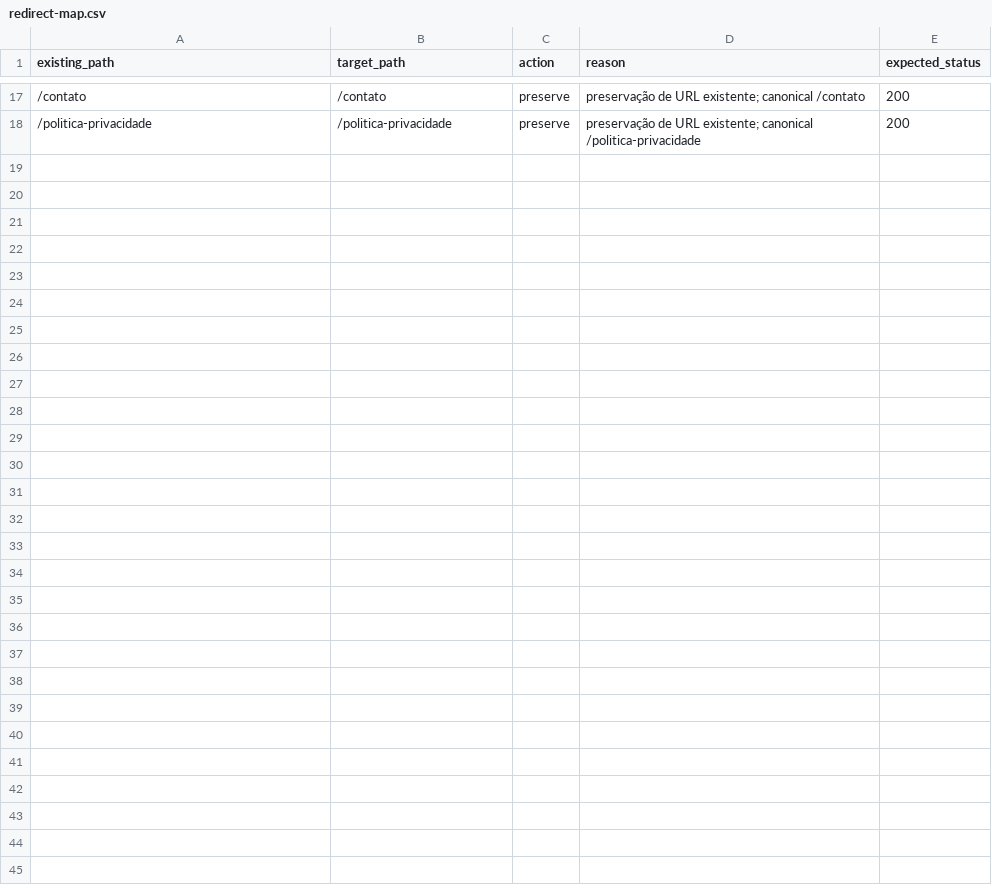
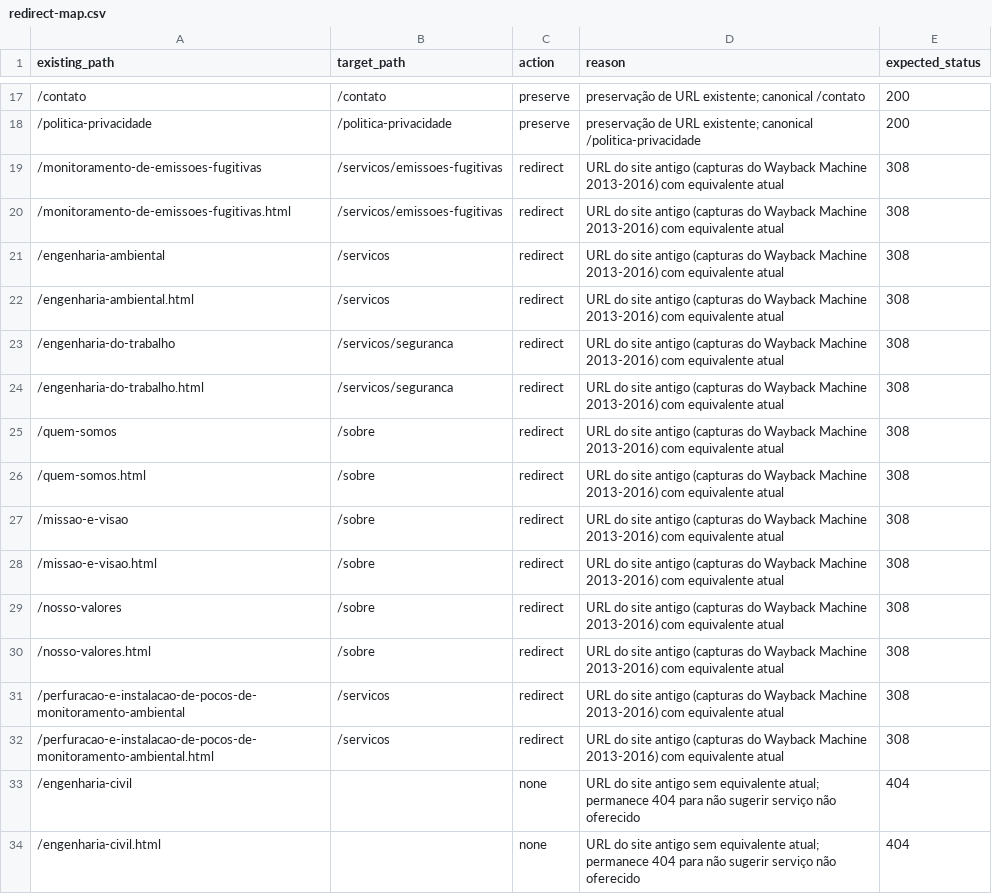
Before and after one commit to BernardoDev0/site-monitorar-, a CSV file: docs/organic/redirect-map.csv, drawn as a sheet; only a part is shown, gaps mark what is left out; the diff names each change by its address in the sheet, - before the commit and + after, or states it on an @@ line.

```diff
--- a/docs/organic/redirect-map.csv
+++ b/docs/organic/redirect-map.csv
+row 19: /monitoramento-de-emissoes-fugitivas | /servicos/emissoes-fugitivas | redirect | URL do site antigo (capturas do Wayback Machine 2013-2016) com equivalente atual | 308
+row 20: /monitoramento-de-emissoes-fugitivas.html | /servicos/emissoes-fugitivas | redirect | URL do site antigo (capturas do Wayback Machine 2013-2016) com equivalente atual | 308
+row 21: /engenharia-ambiental | /servicos | redirect | URL do site antigo (capturas do Wayback Machine 2013-2016) com equivalente atual | 308
+row 22: /engenharia-ambiental.html | /servicos | redirect | URL do site antigo (capturas do Wayback Machine 2013-2016) com equivalente atual | 308
+row 23: /engenharia-do-trabalho | /servicos/seguranca | redirect | URL do site antigo (capturas do Wayback Machine 2013-2016) com equivalente atual | 308
+row 24: /engenharia-do-trabalho.html | /servicos/seguranca | redirect | URL do site antigo (capturas do Wayback Machine 2013-2016) com equivalente atual | 308
+row 25: /quem-somos | /sobre | redirect | URL do site antigo (capturas do Wayback Machine 2013-2016) com equivalente atual | 308
+row 26: /quem-somos.html | /sobre | redirect | URL do site antigo (capturas do Wayback Machine 2013-2016) com equivalente atual | 308
+row 27: /missao-e-visao | /sobre | redirect | URL do site antigo (capturas do Wayback Machine 2013-2016) com equivalente atual | 308
+row 28: /missao-e-visao.html | /sobre | redirect | URL do site antigo (capturas do Wayback Machine 2013-2016) com equivalente atual | 308
+row 29: /nosso-valores | /sobre | redirect | URL do site antigo (capturas do Wayback Machine 2013-2016) com equivalente atual | 308
+row 30: /nosso-valores.html | /sobre | redirect | URL do site antigo (capturas do Wayback Machine 2013-2016) com equivalente atual | 308
+row 31: /perfuracao-e-instalacao-de-pocos-de-monitoramento-ambiental | /servicos | redirect | URL do site antigo (capturas do Wayback Machine 2013-2016) com equivalente atual | 308
+row 32: /perfuracao-e-instalacao-de-pocos-de-monitoramento-ambiental.html | /servicos | redirect | URL do site antigo (capturas do Wayback Machine 2013-2016) com equivalente atual | 308
+row 33: /engenharia-civil |  | none | URL do site antigo sem equivalente atual; permanece 404 para não sugerir serviço não oferecido | 404
+row 34: /engenharia-civil.html |  | none | URL do site antigo sem equivalente atual; permanece 404 para não sugerir serviço não oferecido | 404
```
Also changed, not shown: 7 other files.
